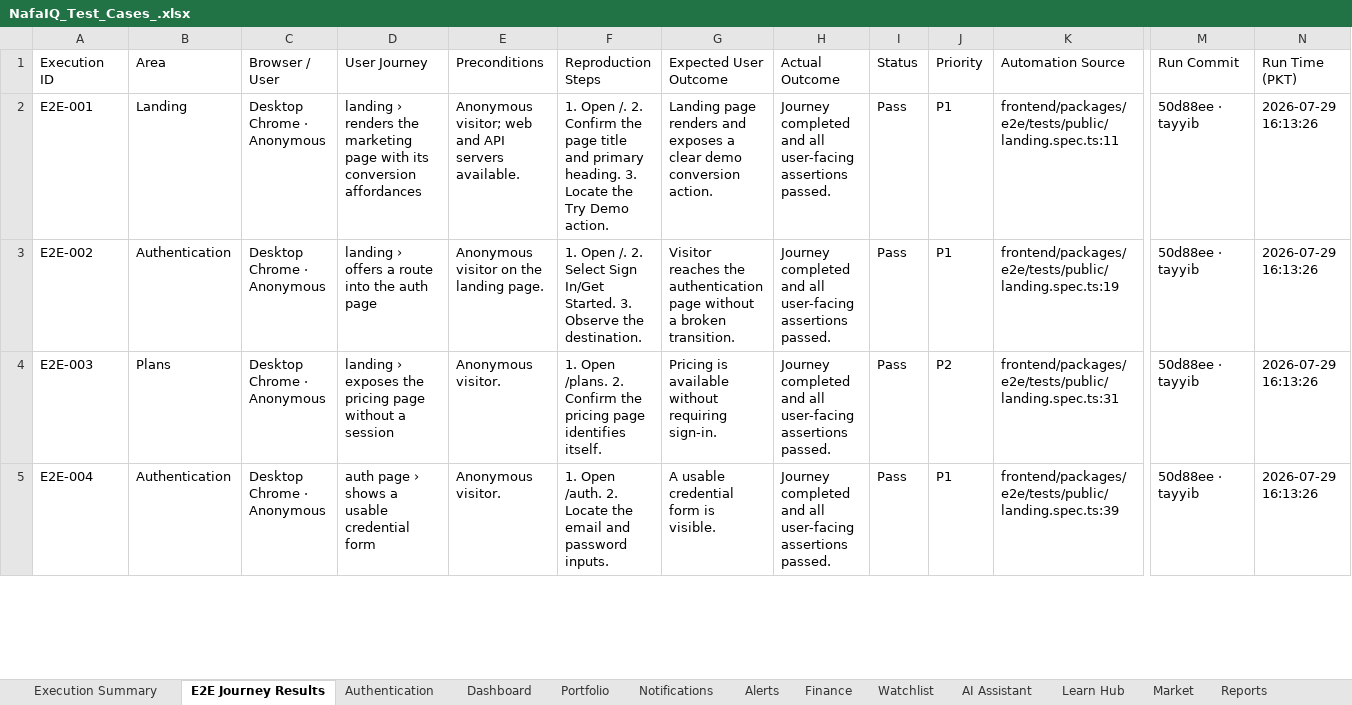
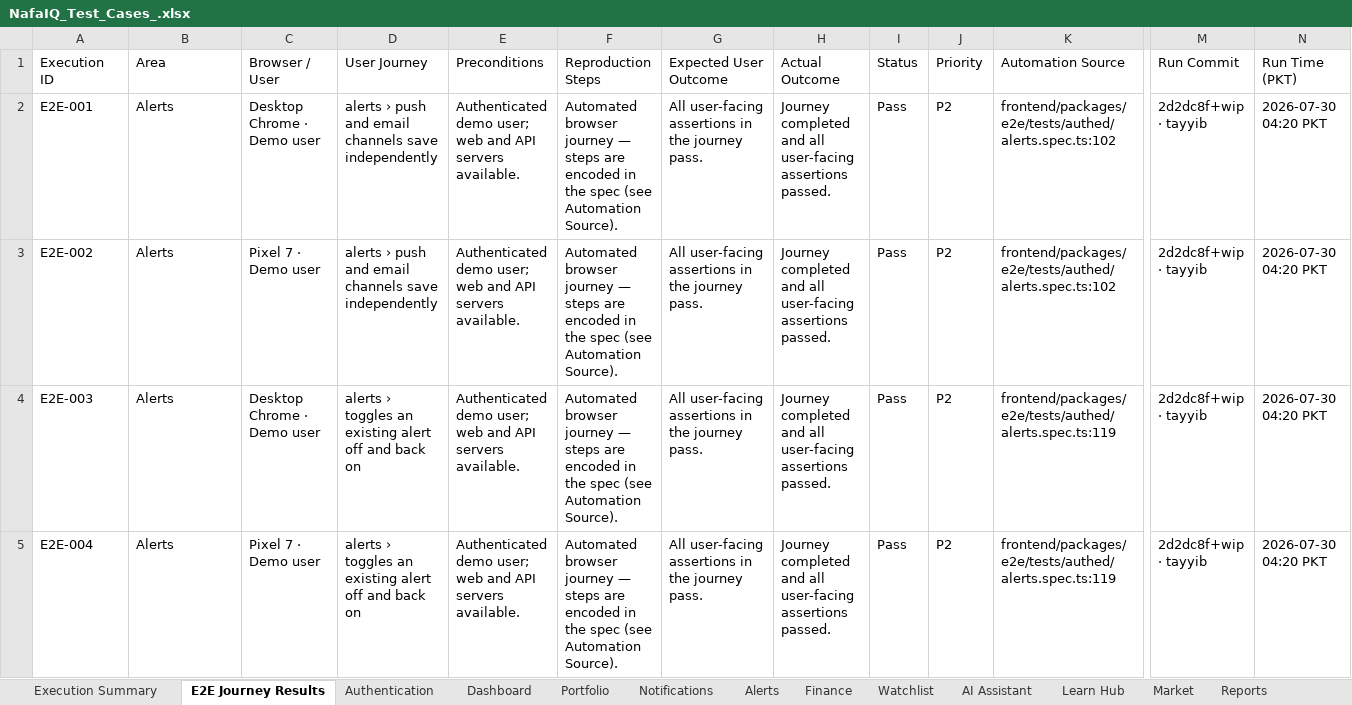
Before and after one commit to smawjee/NafaIQ-Project, an Excel workbook: NafaIQ_Test_Cases_.xlsx, sheet E2E Journey Results, drawn as a sheet; only a part is shown, gaps mark what is left out; values as stored, in another font and other column widths than the file's, no cell formats; the diff covers the shown part only; the diff names each change by its address in the sheet, - before the commit and + after, or states it on an @@ line.

Commit message:
test(e2e): expand journey suite to 79 journeys, sync test-case workbook
- 10 new spec files: finance budgets/bills/goals + income/edit/delete,
  alerts create/toggle/delete, watchlist add/clear/navigate, dashboard
  quick-adds + range/recommendation, learn (lessons, quiz-to-results,
  flashcards, tutor), settings (theme/language/PKR), AI reports
  (generate/regenerate/error-retry), assistant chat, public auth
  journeys (validation, strength meter, sign-in, redirect).
- fixtures: authSettled() guard for the z-[60] auth overlay — fixes the
  Pixel 7 'overlay swallowed the tap / isDemo not yet resolved' failures
  (UJ-BUG-01/02); retrofit into finance/portfolio/navigation specs.
  Report stub now speaks the ReportResponse envelope; assistant/tutor
  SSE matched by path (clients send no Accept header). Narrow allow-list
  additions: 429 (shared-session), React 19 hydration wordings, and the
  real /learn/lesson duplicate-key defect (REMOVE when fixed).
- backend: require_user 401 contract tests (TC-AUTH-10/11) and portfolio
  holding validation 422s + sell-at-zero (TC-PORT-02/06).
- workbook: all 150 module TCs statused from real runs (80 Pass /
  8 Partial / 47 Blocked / 15 Not Executed, each with evidence or
  reason); journey sheet regenerated from results.json (146 Pass /
  0 Fail / 3 Blocked); UJ-BUG-01/02 resolved, UJ-BUG-03 (Learn
  duplicate keys) recorded.

Full run: 147 passed / 0 failed / 3 skipped across all three projects.

```diff
--- a/NafaIQ_Test_Cases_.xlsx (sheet E2E Journey Results)
+++ b/NafaIQ_Test_Cases_.xlsx (sheet E2E Journey Results)
-B2 (Area): Landing
+B2 (Area): Alerts
-C2 (Browser / User): Desktop Chrome · Anonymous
+C2 (Browser / User): Desktop Chrome · Demo user
-D2 (User Journey): landing › renders the marketing page with its conversion affordances
+D2 (User Journey): alerts › push and email channels save independently
-E2 (Preconditions): Anonymous visitor; web and…
+E2 (Preconditions): Authenticated demo user; web and…
-F2 (Reproduction Steps): 1. Open /. 2. Confirm the page title and primary heading. 3. Locate the Try Demo action.
+F2 (Reproduction Steps): Automated browser journey — steps are encoded in the spec (see Automation Source).
-G2 (Expected User Outcome): Landing page renders and exposes a clear demo conversion action.
+G2 (Expected User Outcome): All user-facing assertions in the journey pass.
-J2:J3 (Priority): P1
+J2:J3 (Priority): P2
-K2 (Automation Source): frontend/packages/e2e/tests/public/landing.spec.ts:11
+K2 (Automation Source): frontend/packages/e2e/tests/authed/alerts.spec.ts:102
-M2:M5 (Run Commit): 50d88ee · tayyib
+M2:M5 (Run Commit): 2d2dc8f+wip · tayyib
-N2:N5 (Run Time (PKT)): 2026-07-29 16:13:26
+N2:N5 (Run Time (PKT)): 2026-07-30 04:20 PKT
-B3 (Area): Authentication
+B3 (Area): Alerts
-C3 (Browser / User): Desktop Chrome · Anonymous
+C3 (Browser / User): Pixel 7 · Demo user
-D3 (User Journey): landing › offers a route into the auth page
+D3 (User Journey): alerts › push and email channels save independently
-E3 (Preconditions): Anonymous visitor on the landing page.
+E3 (Preconditions): Authenticated demo user; web and API servers available.
-F3 (Reproduction Steps): 1. Open /. 2. Select Sign In/Get Started. 3. Observe the destination.
+F3 (Reproduction Steps): Automated browser journey — steps are encoded in the spec (see Automation Source).
-G3 (Expected User Outcome): Visitor reaches the authentication page without a broken transition.
+G3 (Expected User Outcome): All user-facing assertions in the journey pass.
-K3 (Automation Source): frontend/packages/e2e/tests/public/landing.spec.ts:19
+K3 (Automation Source): frontend/packages/e2e/tests/authed/alerts.spec.ts:102
-B4 (Area): Plans
+B4 (Area): Alerts
-C4 (Browser / User): Desktop Chrome · Anonymous
+C4 (Browser / User): Desktop Chrome · Demo user
-D4 (User Journey): landing › exposes the pricing page without a session
+D4 (User Journey): alerts › toggles an existing alert off and back on
-E4:E5 (Preconditions): Anonymous visitor.
+E4:E5 (Preconditions): Authenticated demo user; web and API servers available.
-F4 (Reproduction Steps): 1. Open /plans. 2. Confirm the pricing page identifies itself.
+F4 (Reproduction Steps): Automated browser journey — steps are encoded in the spec (see Automation Source).
-G4 (Expected User Outcome): Pricing is available without requiring sign-in.
+G4 (Expected User Outcome): All user-facing assertions in the journey pass.
-K4 (Automation Source): frontend/packages/e2e/tests/public/landing.spec.ts:31
+K4 (Automation Source): frontend/packages/e2e/tests/authed/alerts.spec.ts:119
-B5 (Area): Authentication
+B5 (Area): Alerts
-C5 (Browser / User): Desktop Chrome · Anonymous
+C5 (Browser / User): Pixel 7 · Demo user
-D5 (User Journey): auth page › shows a usable credential form
+D5 (User Journey): alerts › toggles an existing alert off and back on
-F5 (Reproduction Steps): 1. Open /auth. 2. Locate the email and password inputs.
+F5 (Reproduction Steps): Automated browser journey — steps are encoded in the spec (see Automation Source).
-G5 (Expected User Outcome): A usable credential form is visible.
+G5 (Expected User Outcome): All user-facing assertions in the journey pass.
-J5 (Priority): P1
+J5 (Priority): P2
-K5 (Automation Source): frontend/packages/e2e/tests/public/landing.spec.ts:39
+K5 (Automation Source): frontend/packages/e2e/tests/authed/alerts.spec.ts:119
```
Also changed, not shown: 100 added rows and 449 edited cells elsewhere in this sheet, sheet Finance, sheet Dashboard, sheet Authentication, sheet Alerts, sheet Portfolio, sheet Market, 7 more sheets, cell formats, 15 other files.
